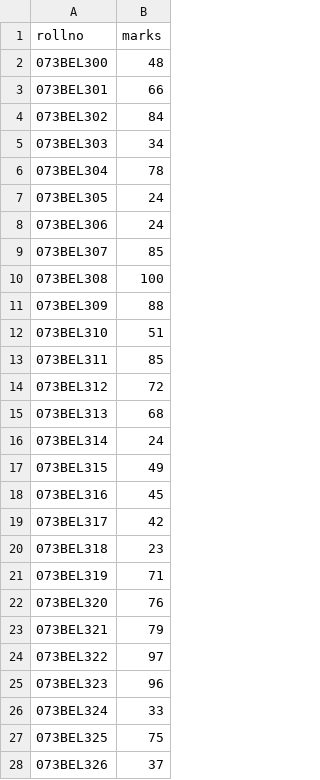
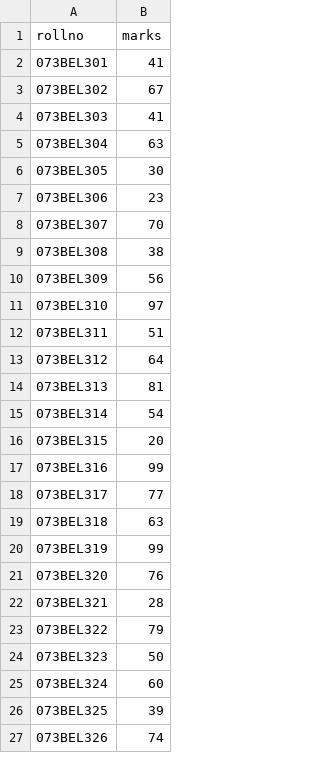
Before and after one commit to rabinkmc/schoolresult, a CSV file: media/marks.csv, drawn as a sheet; only a part is shown; the diff covers the shown part only.

```diff
--- a/media/marks.csv
+++ b/media/marks.csv
@@ -1,28 +1,27 @@
 rollno,marks
-073BEL300,48
-073BEL301,66
-073BEL302,84
-073BEL303,34
-073BEL304,78
-073BEL305,24
-073BEL306,24
-073BEL307,85
-073BEL308,100
-073BEL309,88
-073BEL310,51
-073BEL311,85
-073BEL312,72
-073BEL313,68
-073BEL314,24
-073BEL315,49
-073BEL316,45
-073BEL317,42
-073BEL318,23
-073BEL319,71
+073BEL301,41
+073BEL302,67
+073BEL303,41
+073BEL304,63
+073BEL305,30
+073BEL306,23
+073BEL307,70
+073BEL308,38
+073BEL309,56
+073BEL310,97
+073BEL311,51
+073BEL312,64
+073BEL313,81
+073BEL314,54
+073BEL315,20
+073BEL316,99
+073BEL317,77
+073BEL318,63
+073BEL319,99
 073BEL320,76
-073BEL321,79
-073BEL322,97
-073BEL323,96
-073BEL324,33
-073BEL325,75
-073BEL326,37
+073BEL321,28
+073BEL322,79
+073BEL323,50
+073BEL324,60
+073BEL325,39
+073BEL326,74
```
Also changed, not shown: 1 added row and 10 edited cells elsewhere in this file, media/student.csv.
